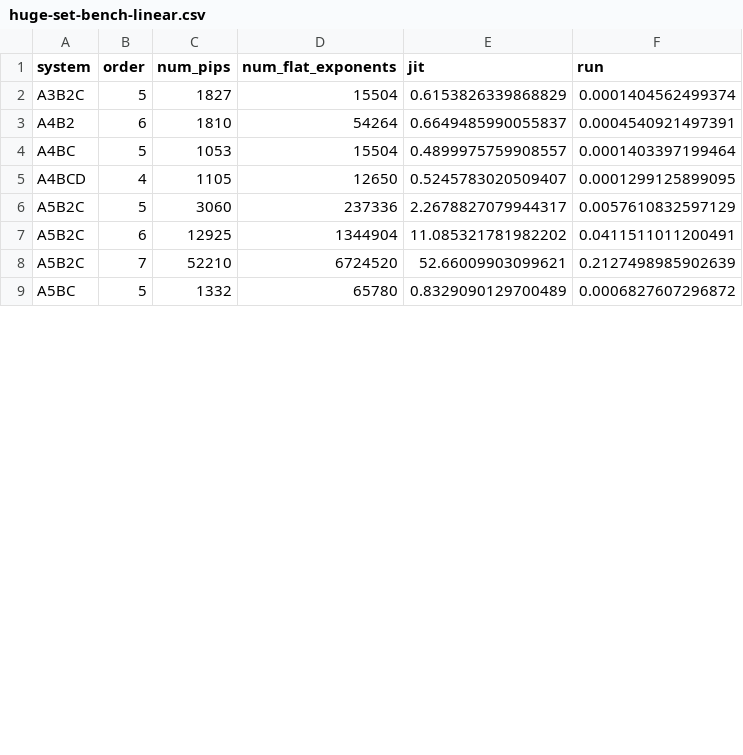
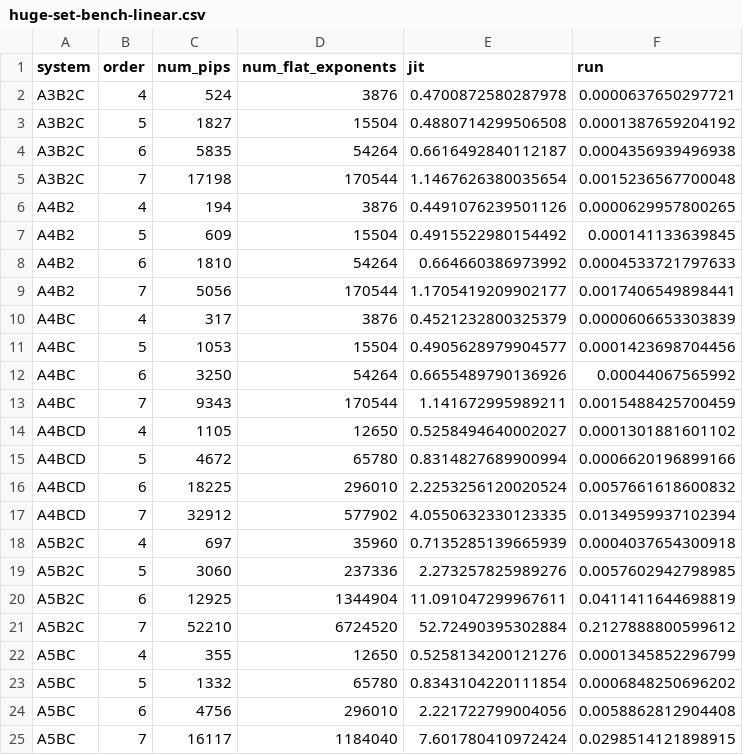
Before and after one commit to CQPES/JaxPIP, a CSV file: bench/13900KF/huge-set-bench-linear.csv, drawn as a sheet; only a part is shown; the diff covers the shown part only.

```diff
--- a/bench/13900KF/huge-set-bench-linear.csv
+++ b/bench/13900KF/huge-set-bench-linear.csv
@@ -1,9 +1,25 @@
 system,order,num_pips,num_flat_exponents,jit,run
-A3B2C,5,1827,15504,0.6153826339868829,0.0001404562499374
-A4B2,6,1810,54264,0.6649485990055837,0.0004540921497391
-A4BC,5,1053,15504,0.4899975759908557,0.0001403397199464
-A4BCD,4,1105,12650,0.5245783020509407,0.0001299125899095
-A5B2C,5,3060,237336,2.2678827079944317,0.0057610832597129
-A5B2C,6,12925,1344904,11.085321781982202,0.0411511011200491
-A5B2C,7,52210,6724520,52.66009903099621,0.2127498985902639
-A5BC,5,1332,65780,0.8329090129700489,0.0006827607296872
+A3B2C,4,524,3876,0.4700872580287978,0.0000637650297721
+A3B2C,5,1827,15504,0.4880714299506508,0.0001387659204192
+A3B2C,6,5835,54264,0.6616492840112187,0.0004356939496938
+A3B2C,7,17198,170544,1.1467626380035654,0.0015236567700048
+A4B2,4,194,3876,0.4491076239501126,0.0000629957800265
+A4B2,5,609,15504,0.4915522980154492,0.000141133639845
+A4B2,6,1810,54264,0.664660386973992,0.0004533721797633
+A4B2,7,5056,170544,1.1705419209902177,0.0017406549898441
+A4BC,4,317,3876,0.4521232800325379,0.0000606653303839
+A4BC,5,1053,15504,0.4905628979904577,0.0001423698704456
+A4BC,6,3250,54264,0.6655489790136926,0.00044067565992
+A4BC,7,9343,170544,1.141672995989211,0.0015488425700459
+A4BCD,4,1105,12650,0.5258494640002027,0.0001301881601102
+A4BCD,5,4672,65780,0.8314827689900994,0.0006620196899166
+A4BCD,6,18225,296010,2.2253256120020524,0.0057661618600832
+A4BCD,7,32912,577902,4.0550632330123335,0.0134959937102394
+A5B2C,4,697,35960,0.7135285139665939,0.0004037654300918
+A5B2C,5,3060,237336,2.273257825989276,0.0057602942798985
+A5B2C,6,12925,1344904,11.091047299967611,0.0411411644698819
+A5B2C,7,52210,6724520,52.72490395302884,0.2127888800599612
+A5BC,4,355,12650,0.5258134200121276,0.0001345852296799
+A5BC,5,1332,65780,0.8343104220111854,0.0006848250696202
+A5BC,6,4756,296010,2.221722799004056,0.0058862812904408
+A5BC,7,16117,1184040,7.601780410972424,0.0298514121898915
```
Also changed, not shown: 2 added rows and 2 edited cells elsewhere in this file, bench/6336Y/huge-set-bench-linear.csv, bench/9654/huge-set-bench-linear.csv, 11 other files.
